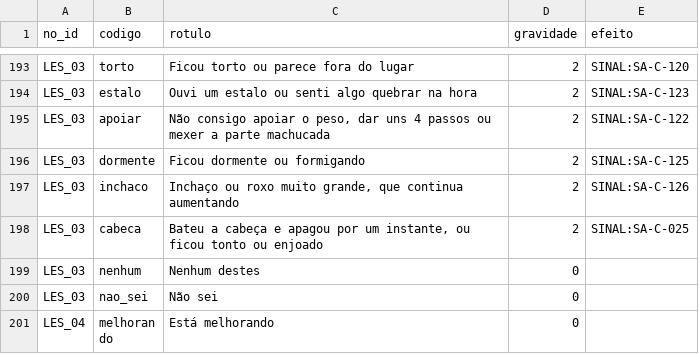
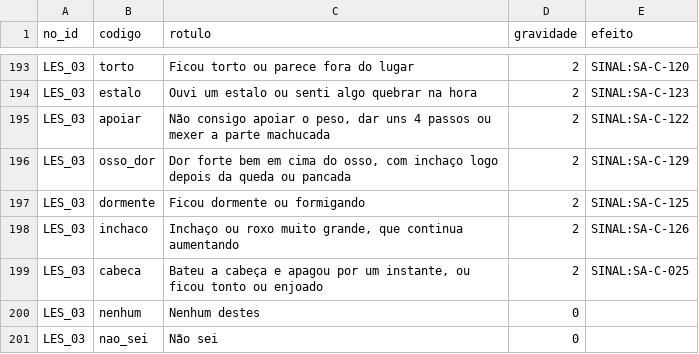
Before and after one commit to Gabriell230G/Tami, a CSV file: app/src/main/resources/roteiros/opcoes.csv, drawn as a sheet; only a part is shown, gaps mark what is left out; the shorter side is filled out with more unchanged rows; the diff names each change by its address in the sheet, - before the commit and + after, or states it on an @@ line.

```diff
--- a/app/src/main/resources/roteiros/opcoes.csv
+++ b/app/src/main/resources/roteiros/opcoes.csv
+row 196: LES_03 | osso_dor | Dor forte bem em cima do osso, com inchaço logo depois da queda ou pancada | 2 | SINAL:SA-C-129
```
Also changed, not shown: app/src/main/resources/conhecimento/sinais_alerta.csv, 4 other files.
